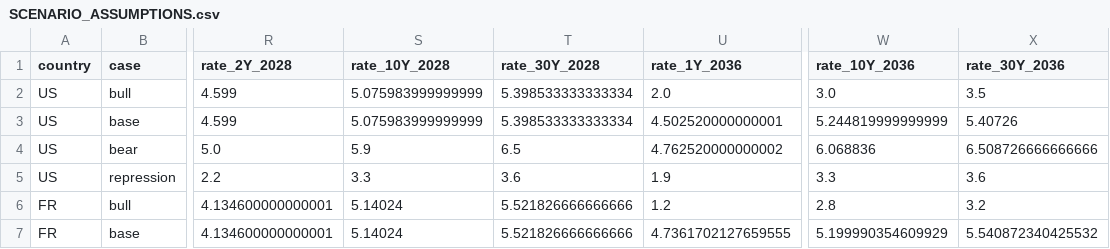
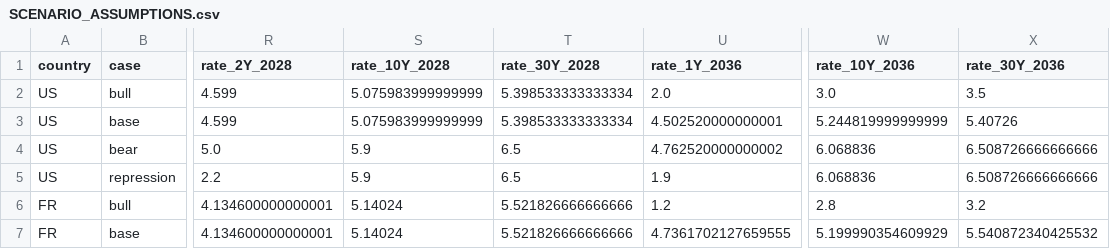
Before and after one commit to miksb99/Sovereign-Interest-Expense-Scenarios, a CSV file: outputs/2026/SCENARIO_ASSUMPTIONS.csv, drawn as a sheet; only a part is shown, gaps mark what is left out; the diff names each change by its address in the sheet, - before the commit and + after, or states it on an @@ line.

```diff
--- a/outputs/2026/SCENARIO_ASSUMPTIONS.csv
+++ b/outputs/2026/SCENARIO_ASSUMPTIONS.csv
-S5 (rate_10Y_2028): 3.3
+S5 (rate_10Y_2028): 5.9
-T5 (rate_30Y_2028): 3.6
+T5 (rate_30Y_2028): 6.5
-W5 (rate_10Y_2036): 3.3
+W5 (rate_10Y_2036): 6.068836
-X5 (rate_30Y_2036): 3.6
+X5 (rate_30Y_2036): 6.508726666666666
```
Also changed, not shown: outputs/2026/ALL_assumptions.csv, outputs/2026/ALL_detail_paths.csv, 17 other files.
